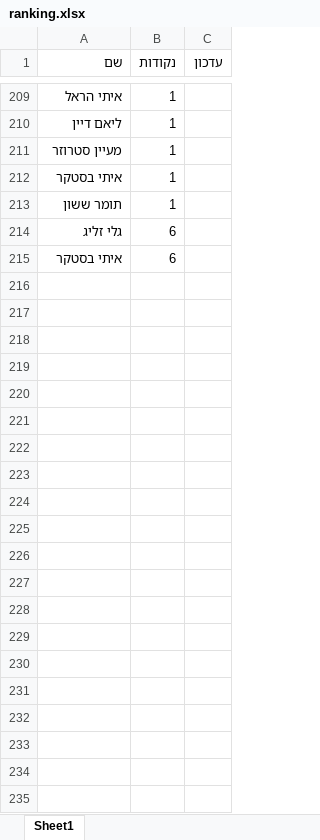
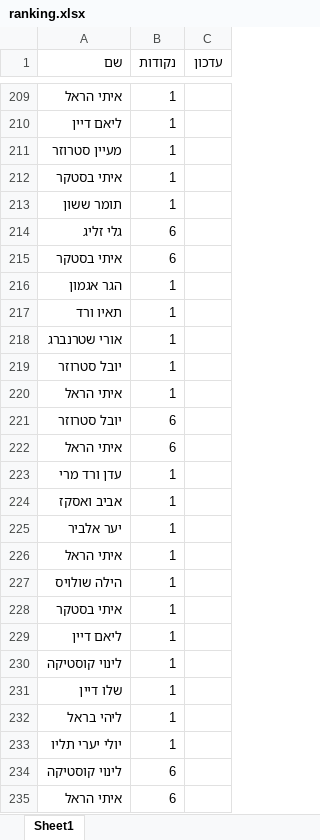
Before and after one commit to elayvered/SR-Team-challenge, an Excel workbook: ranking.xlsx, sheet Sheet1, drawn as a sheet; only a part is shown, gaps mark what is left out; values as stored, in another font and other column widths than the file's, no borders; the diff names each change by its address in the sheet, - before the commit and + after, or states it on an @@ line.

Commit message:
Add files via upload

```diff
--- a/ranking.xlsx (sheet Sheet1)
+++ b/ranking.xlsx (sheet Sheet1)
+row 216: הגר אגמון | 1
+row 217: תאיו ורד | 1
+row 218: אורי שטרנברג | 1
+row 219: יובל סטרוזר | 1
+row 220: איתי הראל | 1
+row 221: יובל סטרוזר | 6
+row 222: איתי הראל | 6
+row 223: עדן ורד מרי | 1
+row 224: אביב ואסקז | 1
+row 225: יער אלביר | 1
+row 226: איתי הראל | 1
+row 227: הילה שולויס | 1
+row 228: איתי בסטקר | 1
+row 229: ליאם דיין | 1
+row 230: לינוי קוסטיקה | 1
+row 231: שלו דיין | 1
+row 232: ליהי בראל | 1
+row 233: יולי יערי תליו | 1
+row 234: לינוי קוסטיקה | 6
+row 235: איתי הראל | 6
```
